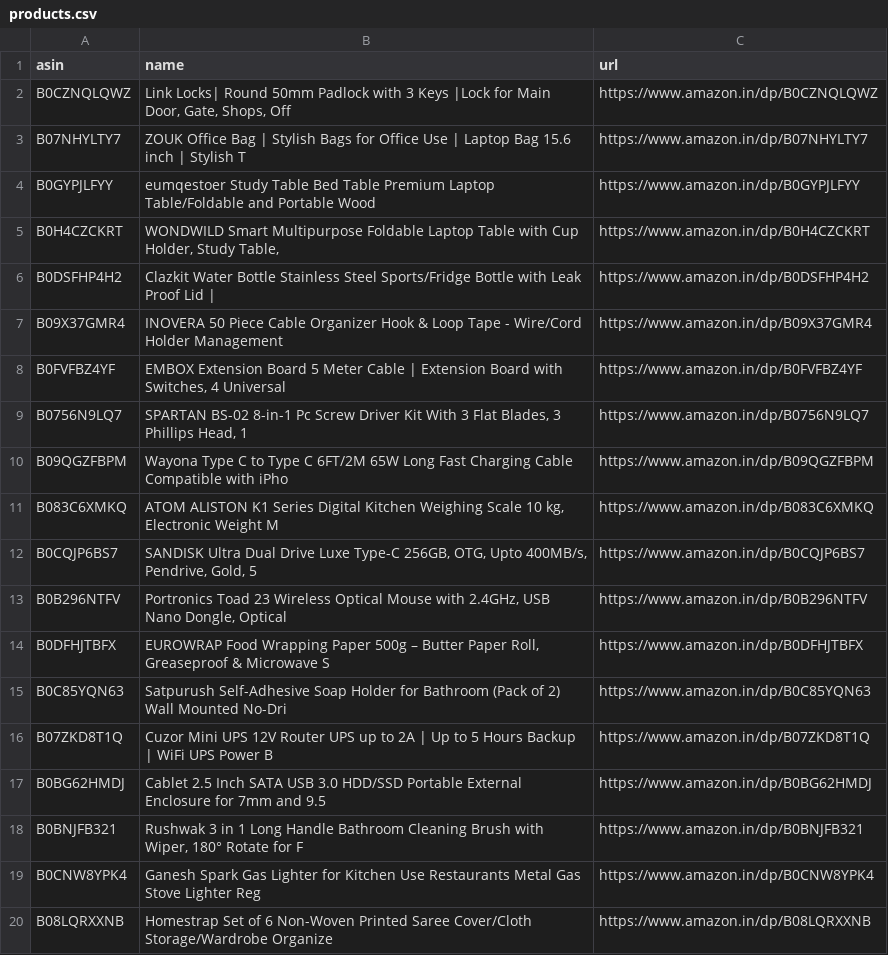
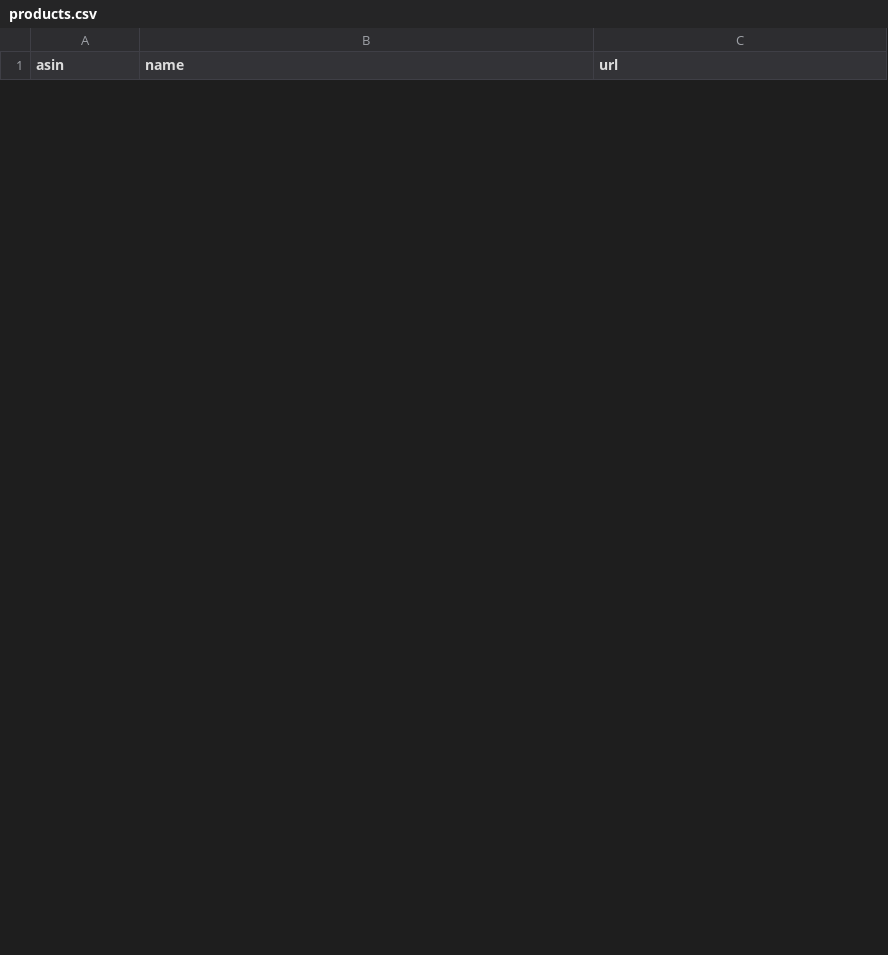
Before and after one commit to AnshikaGoyal17/Fake-Discount-Detector, a CSV file: products.csv, drawn as a sheet; only a part is shown; the diff covers the shown part only.

```diff
--- a/products.csv
+++ b/products.csv
@@ -1,20 +1 @@
 asin,name,url
-B0CZNQLQWZ,"Link Locks| Round 50mm Padlock with 3 Keys |Lock for Main Door, Gate, Shops, Off",https://www.amazon.in/dp/B0CZNQLQWZ
-B07NHYLTY7,ZOUK Office Bag | Stylish Bags for Office Use | Laptop Bag 15.6 inch | Stylish T,https://www.amazon.in/dp/B07NHYLTY7
-B0GYPJLFYY,eumqestoer Study Table Bed Table Premium Laptop Table/Foldable and Portable Wood,https://www.amazon.in/dp/B0GYPJLFYY
-B0H4CZCKRT,"WONDWILD Smart Multipurpose Foldable Laptop Table with Cup Holder, Study Table, ",https://www.amazon.in/dp/B0H4CZCKRT
-B0DSFHP4H2,Clazkit Water Bottle Stainless Steel Sports/Fridge Bottle with Leak Proof Lid | ,https://www.amazon.in/dp/B0DSFHP4H2
-B09X37GMR4,INOVERA 50 Piece Cable Organizer Hook & Loop Tape - Wire/Cord Holder Management ,https://www.amazon.in/dp/B09X37GMR4
-B0FVFBZ4YF,"EMBOX Extension Board 5 Meter Cable | Extension Board with Switches, 4 Universal",https://www.amazon.in/dp/B0FVFBZ4YF
-B0756N9LQ7,"SPARTAN BS-02 8-in-1 Pc Screw Driver Kit With 3 Flat Blades, 3 Phillips Head, 1 ",https://www.amazon.in/dp/B0756N9LQ7
-B09QGZFBPM,Wayona Type C to Type C 6FT/2M 65W Long Fast Charging Cable Compatible with iPho,https://www.amazon.in/dp/B09QGZFBPM
-B083C6XMKQ,"ATOM ALISTON K1 Series Digital Kitchen Weighing Scale 10 kg, Electronic Weight M",https://www.amazon.in/dp/B083C6XMKQ
-B0CQJP6BS7,"SANDISK Ultra Dual Drive Luxe Type-C 256GB, OTG, Upto 400MB/s, Pendrive, Gold, 5",https://www.amazon.in/dp/B0CQJP6BS7
-B0B296NTFV,"Portronics Toad 23 Wireless Optical Mouse with 2.4GHz, USB Nano Dongle, Optical ",https://www.amazon.in/dp/B0B296NTFV
-B0DFHJTBFX,"EUROWRAP Food Wrapping Paper 500g – Butter Paper Roll, Greaseproof & Microwave S",https://www.amazon.in/dp/B0DFHJTBFX
-B0C85YQN63,Satpurush Self-Adhesive Soap Holder for Bathroom (Pack of 2) Wall Mounted No-Dri,https://www.amazon.in/dp/B0C85YQN63
-B07ZKD8T1Q,Cuzor Mini UPS 12V Router UPS up to 2A | Up to 5 Hours Backup | WiFi UPS Power B,https://www.amazon.in/dp/B07ZKD8T1Q
-B0BG62HMDJ,Cablet 2.5 Inch SATA USB 3.0 HDD/SSD Portable External Enclosure for 7mm and 9.5,https://www.amazon.in/dp/B0BG62HMDJ
-B0BNJFB321,"Rushwak 3 in 1 Long Handle Bathroom Cleaning Brush with Wiper, 180° Rotate for F",https://www.amazon.in/dp/B0BNJFB321
-B0CNW8YPK4,Ganesh Spark Gas Lighter for Kitchen Use Restaurants Metal Gas Stove Lighter Reg,https://www.amazon.in/dp/B0CNW8YPK4
-B08LQRXXNB,Homestrap Set of 6 Non-Woven Printed Saree Cover/Cloth Storage/Wardrobe Organize,https://www.amazon.in/dp/B08LQRXXNB
```
Also changed, not shown: 30 added rows and 11 removed rows elsewhere in this file, 3 other files.
